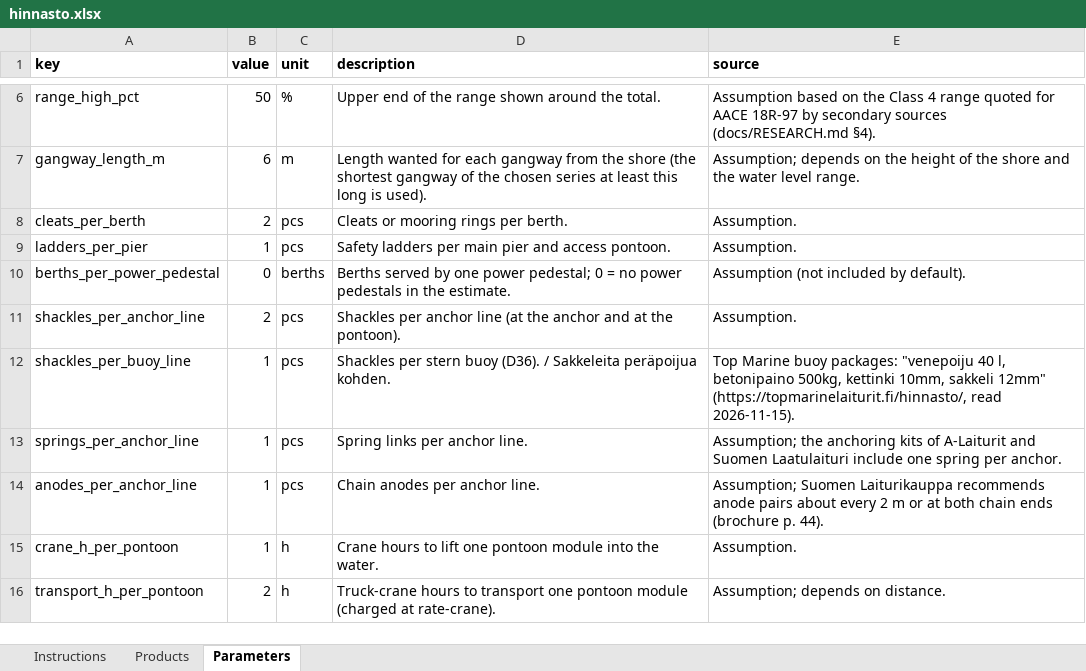
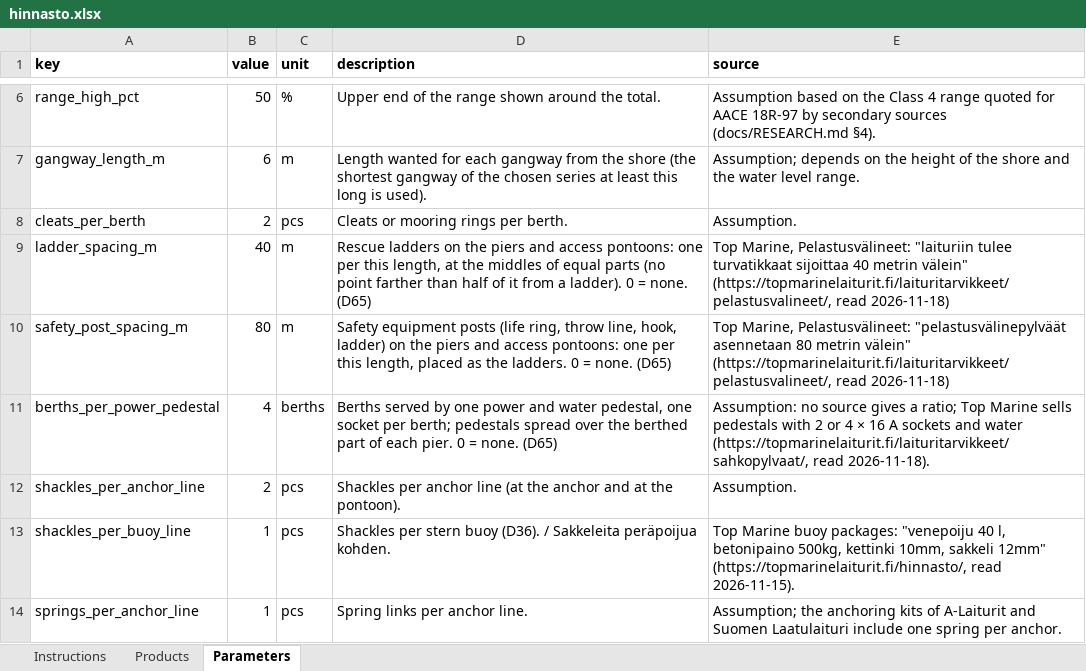
Before and after one commit to ViTu-CPU/Marina-app, an Excel workbook: data/hinnasto.xlsx, sheet Parameters, drawn as a sheet; only a part is shown, gaps mark what is left out; the shorter side is filled out with more unchanged rows; values as stored, in another font and other column widths than the file's, no borders; removed rows and columns are numbered as before the commit, all else as after; the diff names each change by its address in the sheet, - before the commit and + after, or states it on an @@ line.

```diff
--- a/data/hinnasto.xlsx (sheet Parameters)
+++ b/data/hinnasto.xlsx (sheet Parameters)
-row 9: ladders_per_pier | 1 | pcs | Safety ladders per main pier and access pontoon. | Assumption.
+row 9: ladder_spacing_m | 40 | m | Rescue ladders on the piers and access pontoons: one per this length, at the middles of equal parts (no point farther than half of it from a ladder). 0 = none. (D65) | Top Marine, Pelastusvälineet: "laituriin tulee turvatikkaat sijoittaa 40 metrin välein" (https://topmarinelaiturit.fi/laituritarvikkeet/pelastusvalineet/, read 2026-11-18)
+row 10: safety_post_spacing_m | 80 | m | Safety equipment posts (life ring, throw line, hook, ladder) on the piers and access pontoons: one per this length, placed as the ladders. 0 = none. (D65) | Top Marine, Pelastusvälineet: "pelastusvälinepylväät asennetaan 80 metrin välein" (https://topmarinelaiturit.fi/laituritarvikkeet/pelastusvalineet/, read 2026-11-18)
-B11 (value): 0
+B11 (value): 4
-D11 (description): …one power pedestal; 0 = no power pedestals in the estimate.
+D11 (description): …one power and water pedestal, one socket per berth; pedestals spread over the berthed part of each pier. 0 = none. (D65)
-E11 (source): Assumption (not included by default).
+E11 (source): Assumption: no source gives a ratio; Top Marine sells pedestals with 2 or 4 × 16 A sockets and water (https://topmarinelaiturit.fi/laituritarvikkeet/sahkopylvaat/, read 2026-11-18).
```
Also changed, not shown: sheet Products, sheet Instructions, 15 other files.
